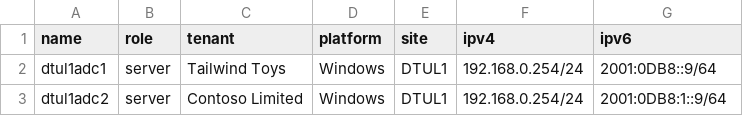
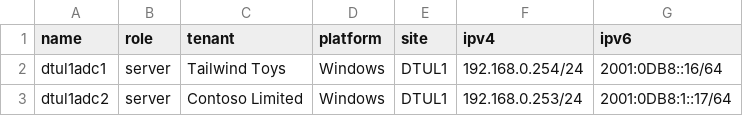
Before and after one commit to aaroneg/netbox-rest-module-demo, a CSV file: sample-data/virtual-machines.csv, drawn as a sheet.

```diff
--- a/sample-data/virtual-machines.csv
+++ b/sample-data/virtual-machines.csv
@@ -1,3 +1,3 @@
 name,role,tenant,platform,site,ipv4,ipv6
-dtul1adc1,server,"Tailwind Toys",Windows,DTUL1,192.168.0.254/24,"2001:0DB8::9/64"
-dtul1adc2,server,"Contoso Limited",Windows,DTUL1,192.168.0.254/24,"2001:0DB8:1::9/64"
+dtul1adc1,server,"Tailwind Toys",Windows,DTUL1,192.168.0.254/24,"2001:0DB8::16/64"
+dtul1adc2,server,"Contoso Limited",Windows,DTUL1,192.168.0.253/24,"2001:0DB8:1::17/64"
```
Also changed, not shown: sample-data/devices.csv, 1 other file.
